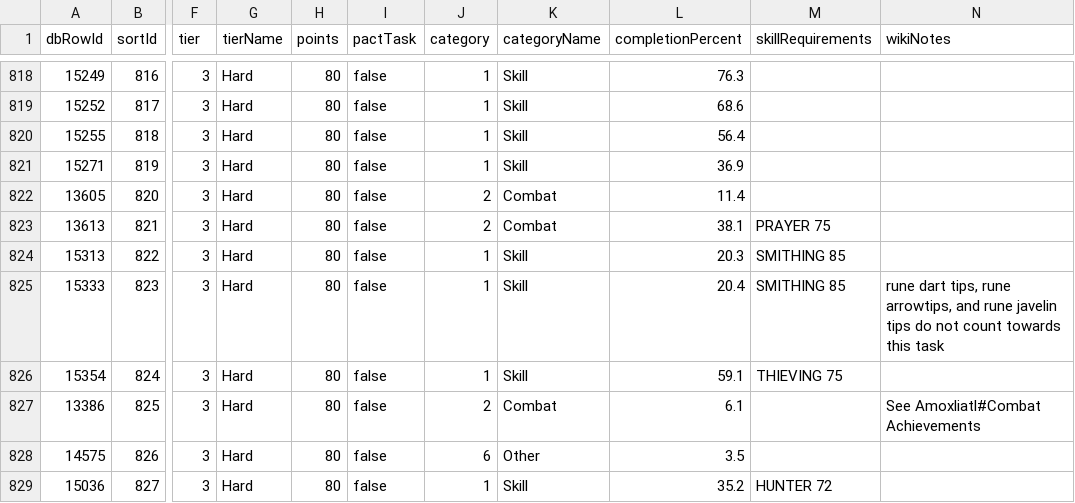
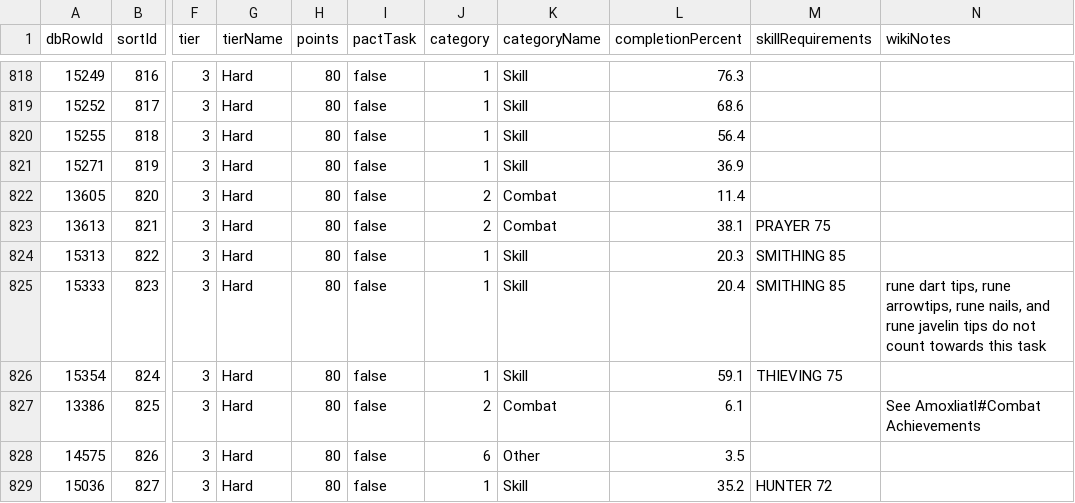
Before and after one commit to syrifgit/OSRSTaskHub, a CSV file: leagues/league-6-demonic-pacts/LEAGUE_6.csv, drawn as a sheet; only a part is shown, gaps mark what is left out; the diff names each change by its address in the sheet, - before the commit and + after, or states it on an @@ line.

```diff
--- a/leagues/league-6-demonic-pacts/LEAGUE_6.csv
+++ b/leagues/league-6-demonic-pacts/LEAGUE_6.csv
-N825 (wikiNotes): …rune arrowtips, and rune…
+N825 (wikiNotes): …rune arrowtips, rune nails, and rune…
```
Also changed, not shown: 3 other files.
